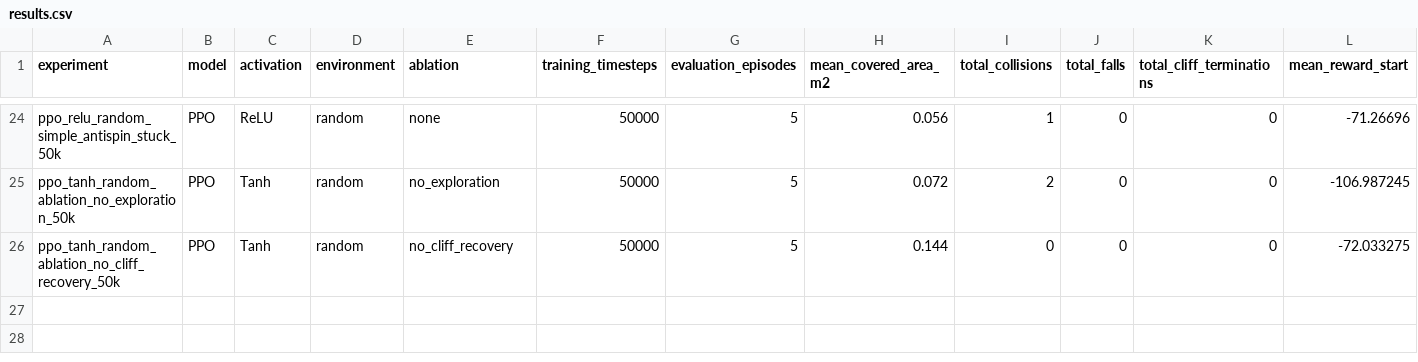
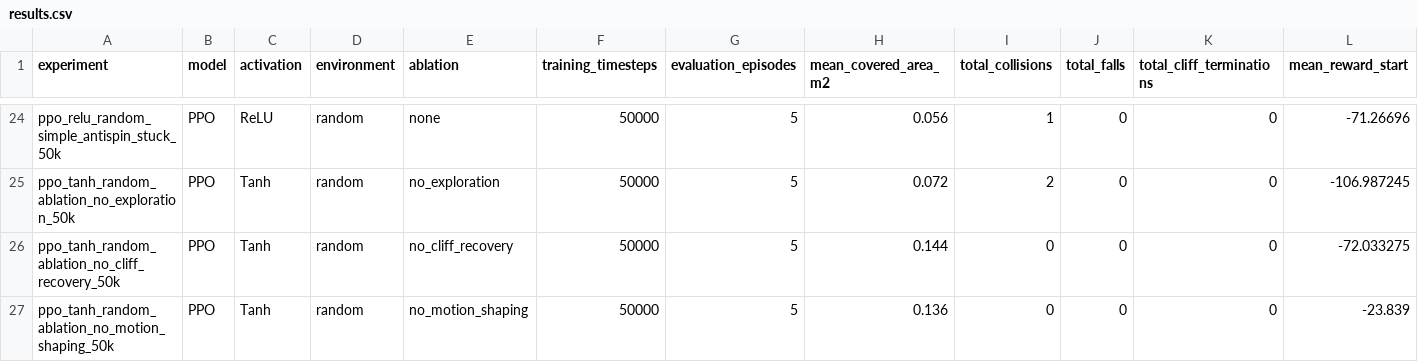
Before and after one commit to raviabreu8/Base2, a CSV file: thymio_rl_template/controllers/thymio_rl_controller/results/results.csv, drawn as a sheet; only a part is shown, gaps mark what is left out; rows hold the shown columns only; the diff names each change by its address in the sheet, - before the commit and + after, or states it on an @@ line.

Commit message:
ppo_tanh_random_ablation_no_motion_shaping_50k

```diff
--- a/thymio_rl_template/controllers/thymio_rl_controller/results/results.csv
+++ b/thymio_rl_template/controllers/thymio_rl_controller/results/results.csv
+row 27: ppo_tanh_random_ablation_no_motion_shaping_50k | PPO | Tanh | random | no_motion_shaping | 50000 | 5 | 0.136 | 0 | 0 | 0 | -23.839
```
Also changed, not shown: 1 other file.
